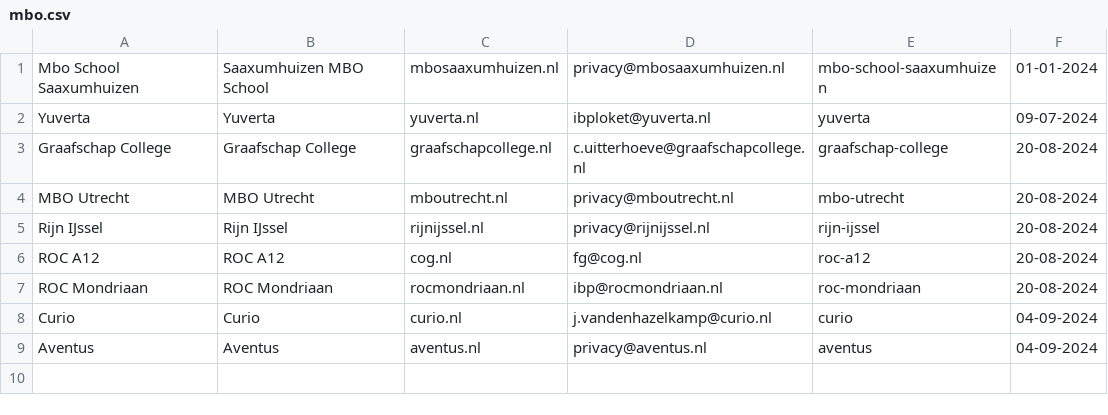
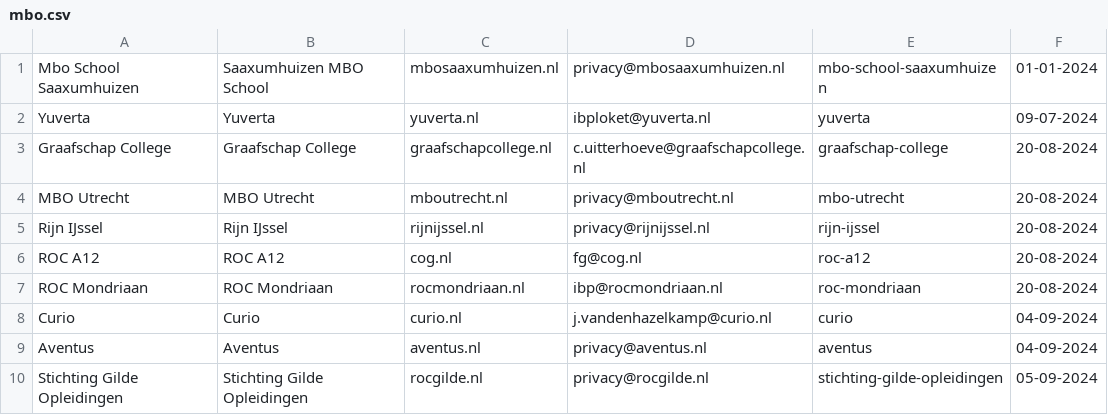
Before and after one commit to edubadges/privacy, a CSV file: mbo/mbo.csv, drawn as a sheet; the diff names each change by its address in the sheet, - before the commit and + after, or states it on an @@ line.

Commit message:
Added privacydocs for Stichting Gilde Opleidingen

```diff
--- a/mbo/mbo.csv
+++ b/mbo/mbo.csv
+row 10: Stichting Gilde Opleidingen | Stichting Gilde Opleidingen | rocgilde.nl | privacy@rocgilde.nl | stichting-gilde-opleidingen | 05-09-2024
```
Also changed, not shown: 11 other files.
